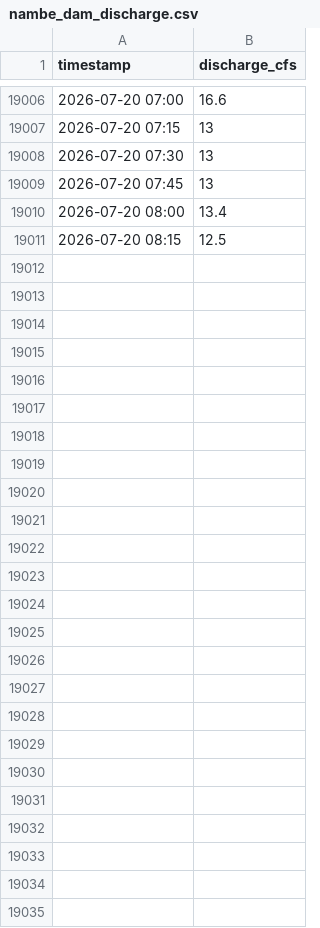
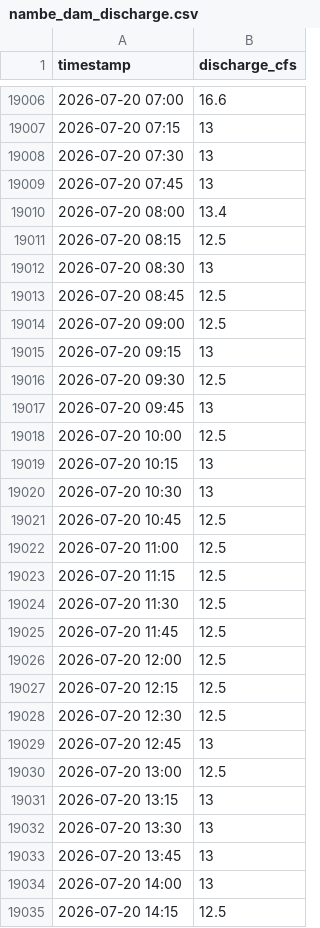
Before and after one commit to swiftsande-oss/npt-gauges, a CSV file: data/by_gauge/nambe_dam_discharge.csv, drawn as a sheet; only a part is shown, gaps mark what is left out.

Commit message:
data: gauge readings 2026-07-20T20:45:12Z

```diff
--- a/data/by_gauge/nambe_dam_discharge.csv
+++ b/data/by_gauge/nambe_dam_discharge.csv
@@ -19011 +19011,25 @@ timestamp,discharge_cfs
 2026-07-20 08:15,12.5
+2026-07-20 08:30,13
+2026-07-20 08:45,12.5
+2026-07-20 09:00,12.5
+2026-07-20 09:15,13
+2026-07-20 09:30,12.5
+2026-07-20 09:45,13
+2026-07-20 10:00,12.5
+2026-07-20 10:15,13
+2026-07-20 10:30,13
+2026-07-20 10:45,12.5
+2026-07-20 11:00,12.5
+2026-07-20 11:15,12.5
+2026-07-20 11:30,12.5
+2026-07-20 11:45,12.5
+2026-07-20 12:00,12.5
+2026-07-20 12:15,12.5
+2026-07-20 12:30,12.5
+2026-07-20 12:45,13
+2026-07-20 13:00,12.5
+2026-07-20 13:15,13
+2026-07-20 13:30,13
+2026-07-20 13:45,13
+2026-07-20 14:00,13
+2026-07-20 14:15,12.5
```
Also changed, not shown: data/by_gauge/high_line.csv, data/by_gauge/indios.csv, 21 other files.
